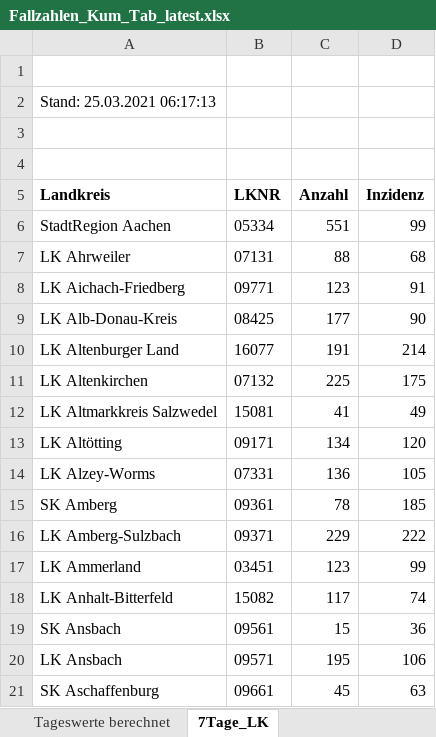
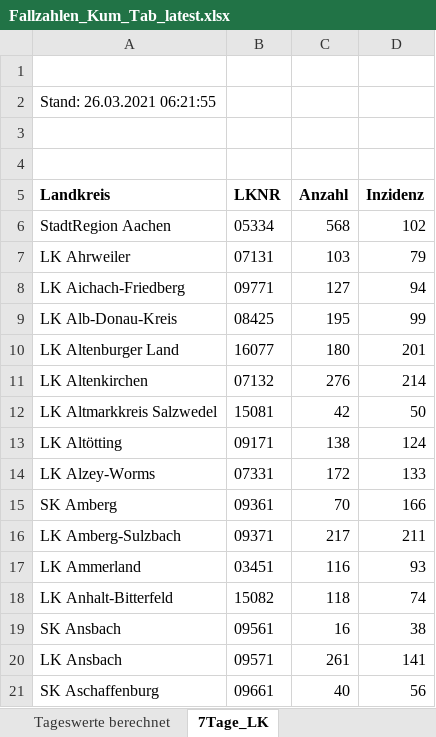
Before and after one commit to micb25/RKI_COVID19_DATA, an Excel workbook: Fallzahlen/raw_data/Fallzahlen_Kum_Tab_latest.xlsx, sheet 7Tage_LK, drawn as a sheet; only a part is shown; values as stored, in another font and other column widths than the file's, no borders; the diff covers the shown part only; the diff names each change by its address in the sheet, - before the commit and + after, or states it on an @@ line.

```diff
--- a/Fallzahlen/raw_data/Fallzahlen_Kum_Tab_latest.xlsx (sheet 7Tage_LK)
+++ b/Fallzahlen/raw_data/Fallzahlen_Kum_Tab_latest.xlsx (sheet 7Tage_LK)
-A2 (Landkreis): Stand: 25.03.2021 06:17:13
+A2 (Landkreis): Stand: 26.03.2021 06:21:55
-C6 (Anzahl): 551
+C6 (Anzahl): 568
-D6 (Inzidenz): 99
+D6 (Inzidenz): 102
-C7 (Anzahl): 88
+C7 (Anzahl): 103
-D7 (Inzidenz): 68
+D7 (Inzidenz): 79
-C8 (Anzahl): 123
+C8 (Anzahl): 127
-D8 (Inzidenz): 91
+D8 (Inzidenz): 94
-C9 (Anzahl): 177
+C9 (Anzahl): 195
-D9 (Inzidenz): 90
+D9 (Inzidenz): 99
-C10 (Anzahl): 191
+C10 (Anzahl): 180
-D10 (Inzidenz): 214
+D10 (Inzidenz): 201
-C11 (Anzahl): 225
+C11 (Anzahl): 276
-D11 (Inzidenz): 175
+D11 (Inzidenz): 214
-C12 (Anzahl): 41
+C12 (Anzahl): 42
-D12 (Inzidenz): 49
+D12 (Inzidenz): 50
-C13 (Anzahl): 134
+C13 (Anzahl): 138
-D13 (Inzidenz): 120
+D13 (Inzidenz): 124
-C14 (Anzahl): 136
+C14 (Anzahl): 172
-D14 (Inzidenz): 105
+D14 (Inzidenz): 133
-C15 (Anzahl): 78
+C15 (Anzahl): 70
-D15 (Inzidenz): 185
+D15 (Inzidenz): 166
-C16 (Anzahl): 229
+C16 (Anzahl): 217
-D16 (Inzidenz): 222
+D16 (Inzidenz): 211
-C17 (Anzahl): 123
+C17 (Anzahl): 116
-D17 (Inzidenz): 99
+D17 (Inzidenz): 93
-C18 (Anzahl): 117
+C18 (Anzahl): 118
-C19 (Anzahl): 15
+C19 (Anzahl): 16
-D19 (Inzidenz): 36
+D19 (Inzidenz): 38
-C20 (Anzahl): 195
+C20 (Anzahl): 261
-D20 (Inzidenz): 106
+D20 (Inzidenz): 141
-C21 (Anzahl): 45
+C21 (Anzahl): 40
-D21 (Inzidenz): 63
+D21 (Inzidenz): 56
```
Also changed, not shown: 771 edited cells elsewhere in this sheet, sheet Tageswerte berechnet, sheet BL_7-Tage-Fallzahlen, sheet BL_7-Tage-Inzidenz, sheet Fälle-Todesfälle-gesamt, Fallzahlen/raw_data/Fallzahlen_Archiv_latest.xlsx, 49 other files.
